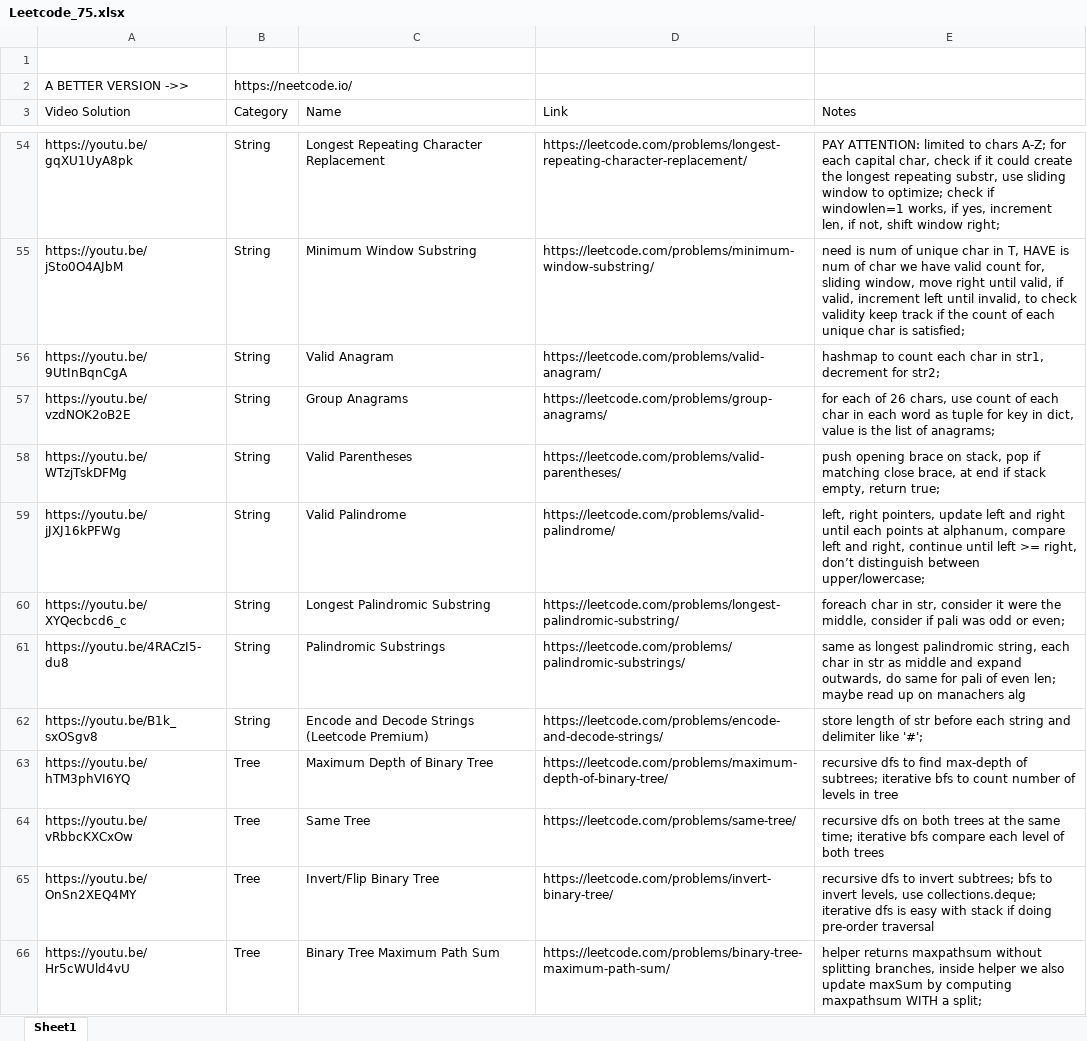
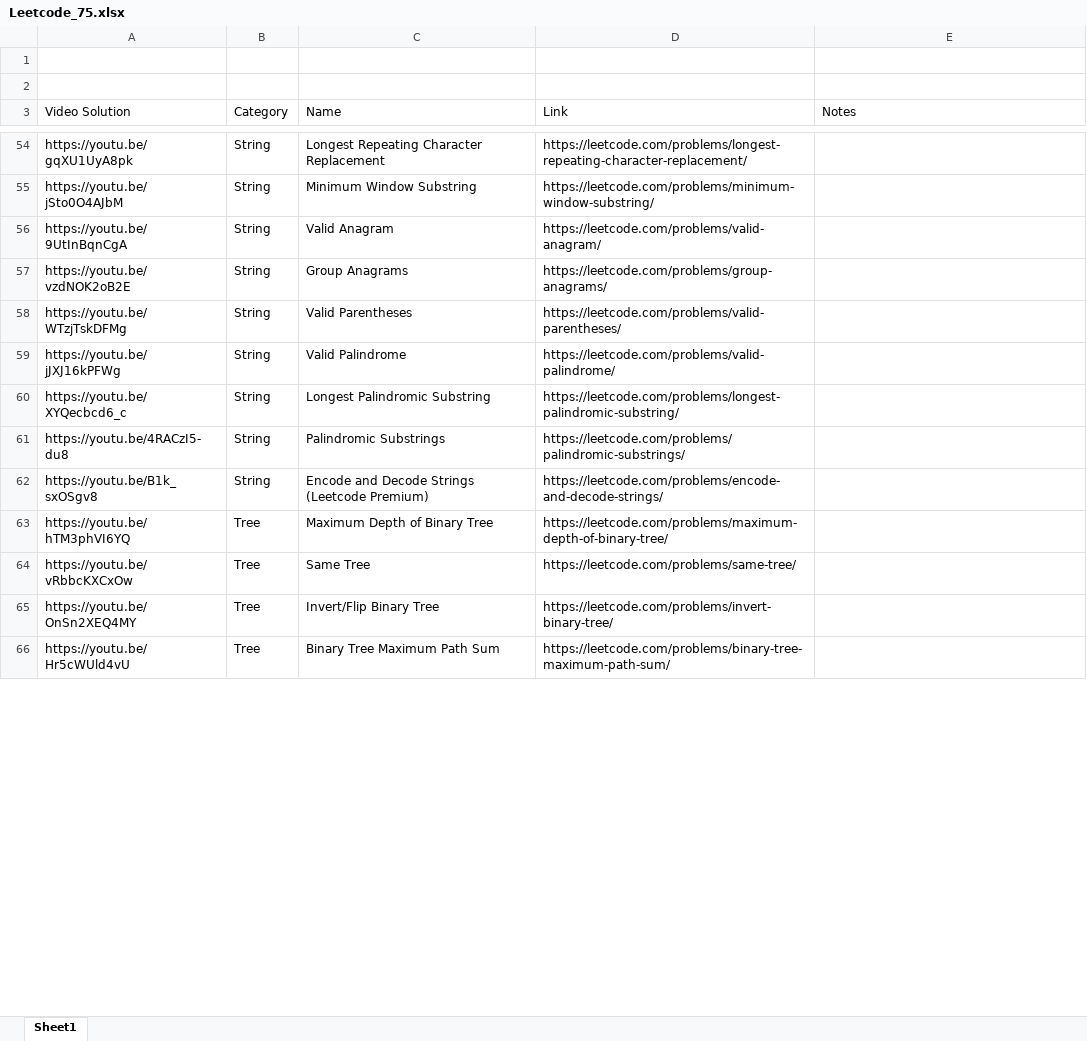
Before and after one commit to Jigyass/DataStructures_and_Algorithms, an Excel workbook: Neetcode_75/Leetcode_75.xlsx, sheet Sheet1, drawn as a sheet; only a part is shown, gaps mark what is left out; values as stored, in another font and other column widths than the file's, no cell formats; the diff covers the shown part only; the diff names each change by its address in the sheet, - before the commit and + after, or states it on an @@ line.

```diff
--- a/Neetcode_75/Leetcode_75.xlsx (sheet Sheet1)
+++ b/Neetcode_75/Leetcode_75.xlsx (sheet Sheet1)
-row 2: A BETTER VERSION ->> | https://neetcode.io/
+row 2: (empty)
-E54 (Notes): PAY ATTENTION: limited to chars A-Z; for each capital char, check if it could create the longest repeating substr, use sliding window to optimize; check if windowlen=1 works, if yes, increment len, if not, shift window right;
+E54 (Notes): (empty)
-E55 (Notes): need is num of unique char in T, HAVE is num of char we have valid count for, sliding window, move right until valid, if valid, increment left until invalid, to check validity keep track if the count of each unique char is satisfied;
+E55 (Notes): (empty)
-E56 (Notes): hashmap to count each char in str1, decrement for str2;
+E56 (Notes): (empty)
-E57 (Notes): for each of 26 chars, use count of each char in each word as tuple for key in dict, value is the list of anagrams;
+E57 (Notes): (empty)
-E58 (Notes): push opening brace on stack, pop if matching close brace, at end if stack empty, return true;
+E58 (Notes): (empty)
-E59 (Notes): left, right pointers, update left and right until each points at alphanum, compare left and right, continue until left >= right, don’t distinguish between upper/lowercase;
+E59 (Notes): (empty)
-E60 (Notes): foreach char in str, consider it were the middle, consider if pali was odd or even;
+E60 (Notes): (empty)
-E61 (Notes): same as longest palindromic string, each char in str as middle and expand outwards, do same for pali of even len; maybe read up on manachers alg
+E61 (Notes): (empty)
-E62 (Notes): store length of str before each string and delimiter like '#';
+E62 (Notes): (empty)
-E63 (Notes): recursive dfs to find max-depth of subtrees; iterative bfs to count number of levels in tree
+E63 (Notes): (empty)
-E64 (Notes): recursive dfs on both trees at the same time; iterative bfs compare each level of both trees
+E64 (Notes): (empty)
-E65 (Notes): recursive dfs to invert subtrees; bfs to invert levels, use collections.deque; iterative dfs is easy with stack if doing pre-order traversal
+E65 (Notes): (empty)
-E66 (Notes): helper returns maxpathsum without splitting branches, inside helper we also update maxSum by computing maxpathsum WITH a split;
+E66 (Notes): (empty)
```
Also changed, not shown: 63 edited cells elsewhere in this sheet, cell formats, 2 other files.
